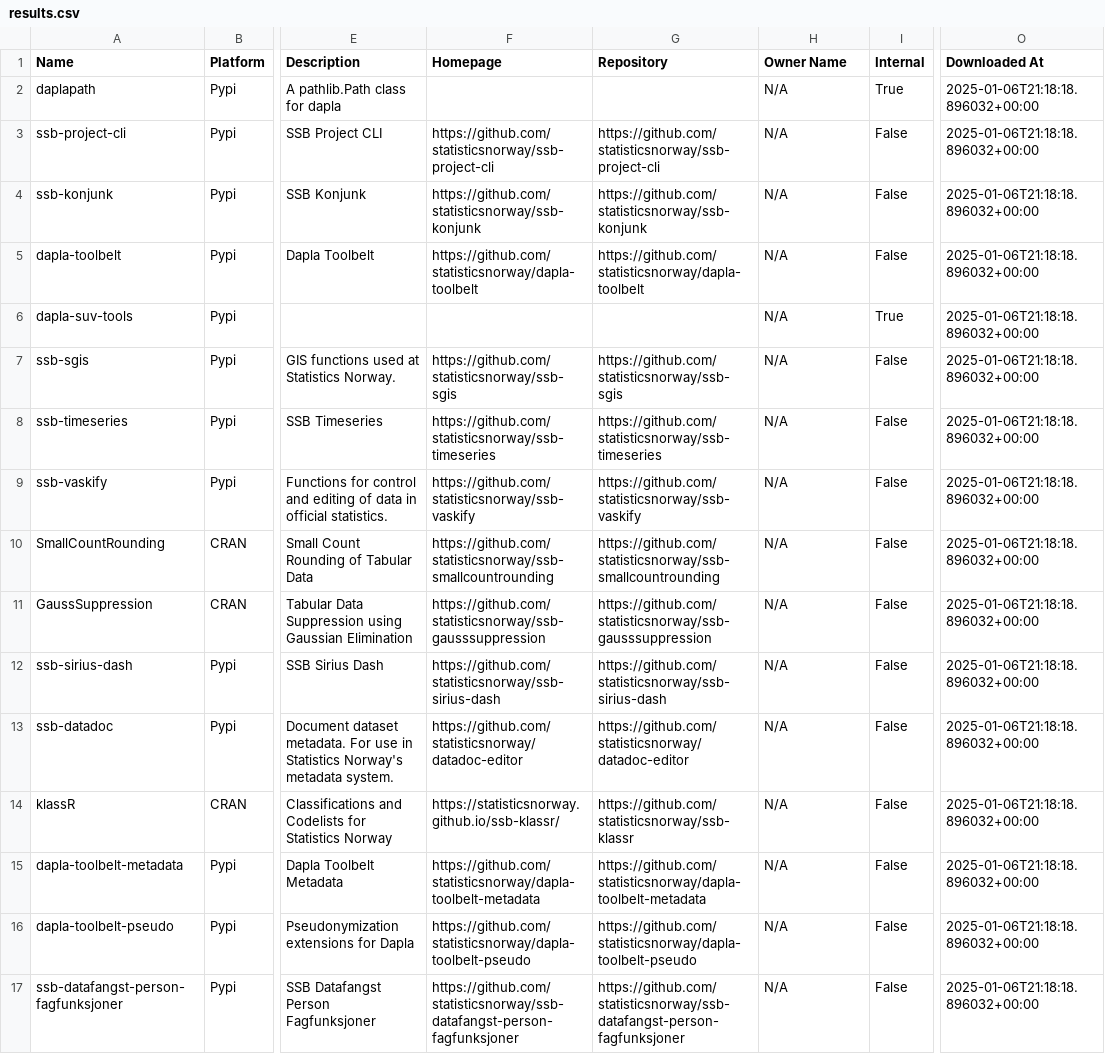
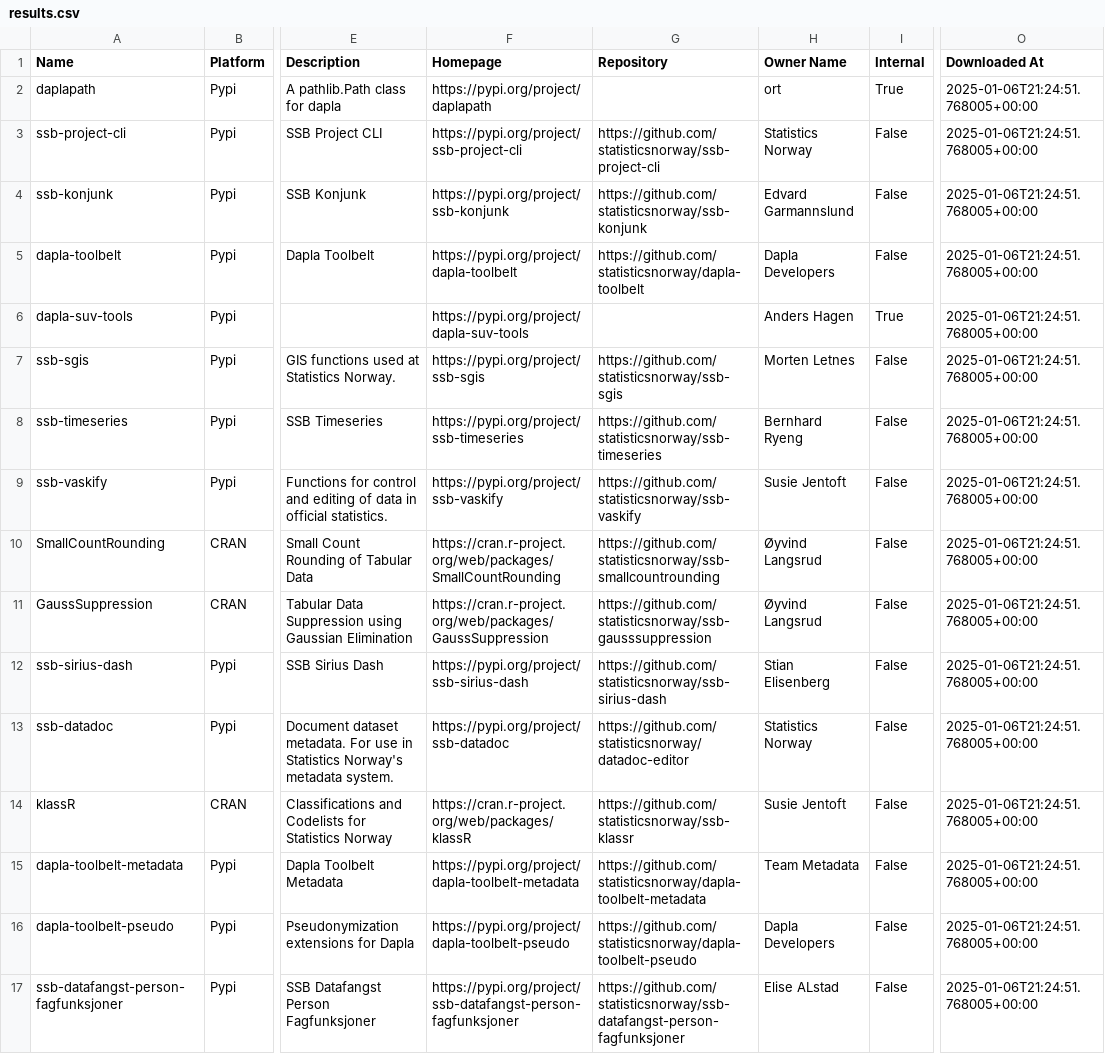
Before and after one commit to trygu/ssb-pypi-statistics, a CSV file: results.csv, drawn as a sheet; only a part is shown, gaps mark what is left out; the diff covers the shown part only; the diff names each change by its address in the sheet, - before the commit and + after, or states it on an @@ line.

```diff
--- a/results.csv
+++ b/results.csv
-F2 (Homepage): (empty)
+F2 (Homepage): https://pypi.org/project/daplapath
-H2 (Owner Name): N/A
+H2 (Owner Name): ort
-O2:O17 (Downloaded At): 2025-01-06T21:18:18.896032+00:00
+O2:O17 (Downloaded At): 2025-01-06T21:24:51.768005+00:00
-F3 (Homepage): https://github.com/statisticsnorway/ssb-project-cli
+F3 (Homepage): https://pypi.org/project/ssb-project-cli
-H3 (Owner Name): N/A
+H3 (Owner Name): Statistics Norway
-F4 (Homepage): https://github.com/statisticsnorway/ssb-konjunk
+F4 (Homepage): https://pypi.org/project/ssb-konjunk
-H4 (Owner Name): N/A
+H4 (Owner Name): Edvard Garmannslund
-F5 (Homepage): https://github.com/statisticsnorway/dapla-toolbelt
+F5 (Homepage): https://pypi.org/project/dapla-toolbelt
-H5 (Owner Name): N/A
+H5 (Owner Name): Dapla Developers
-F6 (Homepage): (empty)
+F6 (Homepage): https://pypi.org/project/dapla-suv-tools
-H6 (Owner Name): N/A
+H6 (Owner Name): Anders Hagen
-F7 (Homepage): https://github.com/statisticsnorway/ssb-sgis
+F7 (Homepage): https://pypi.org/project/ssb-sgis
-H7 (Owner Name): N/A
+H7 (Owner Name): Morten Letnes
-F8 (Homepage): https://github.com/statisticsnorway/ssb-timeseries
+F8 (Homepage): https://pypi.org/project/ssb-timeseries
-H8 (Owner Name): N/A
+H8 (Owner Name): Bernhard Ryeng
-F9 (Homepage): https://github.com/statisticsnorway/ssb-vaskify
+F9 (Homepage): https://pypi.org/project/ssb-vaskify
-H9 (Owner Name): N/A
+H9 (Owner Name): Susie Jentoft
-F10 (Homepage): https://github.com/statisticsnorway/ssb-smallcountrounding
+F10 (Homepage): https://cran.r-project.org/web/packages/SmallCountRounding
-H10:H11 (Owner Name): N/A
+H10:H11 (Owner Name): Øyvind Langsrud
-F11 (Homepage): https://github.com/statisticsnorway/ssb-gausssuppression
+F11 (Homepage): https://cran.r-project.org/web/packages/GaussSuppression
-F12 (Homepage): https://github.com/statisticsnorway/ssb-sirius-dash
+F12 (Homepage): https://pypi.org/project/ssb-sirius-dash
-H12 (Owner Name): N/A
+H12 (Owner Name): Stian Elisenberg
-F13 (Homepage): https://github.com/statisticsnorway/datadoc-editor
+F13 (Homepage): https://pypi.org/project/ssb-datadoc
-H13 (Owner Name): N/A
+H13 (Owner Name): Statistics Norway
-F14 (Homepage): https://statisticsnorway.github.io/ssb-klassr/
+F14 (Homepage): https://cran.r-project.org/web/packages/klassR
-H14 (Owner Name): N/A
+H14 (Owner Name): Susie Jentoft
-F15 (Homepage): https://github.com/statisticsnorway/dapla-toolbelt-metadata
+F15 (Homepage): https://pypi.org/project/dapla-toolbelt-metadata
-H15 (Owner Name): N/A
+H15 (Owner Name): Team Metadata
-F16 (Homepage): https://github.com/statisticsnorway/dapla-toolbelt-pseudo
+F16 (Homepage): https://pypi.org/project/dapla-toolbelt-pseudo
-H16 (Owner Name): N/A
+H16 (Owner Name): Dapla Developers
-F17 (Homepage): https://github.com/statisticsnorway/ssb-datafangst-person-fagfunksjoner
+F17 (Homepage): https://pypi.org/project/ssb-datafangst-person-fagfunksjoner
-H17 (Owner Name): N/A
+H17 (Owner Name): Elise ALstad
```
Also changed, not shown: 109 edited cells elsewhere in this file, 2 other files.
